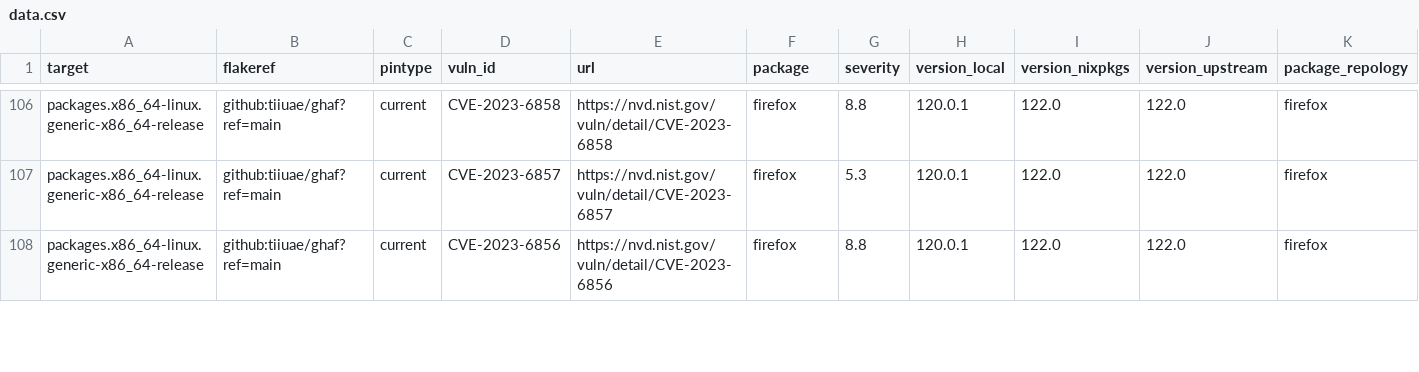
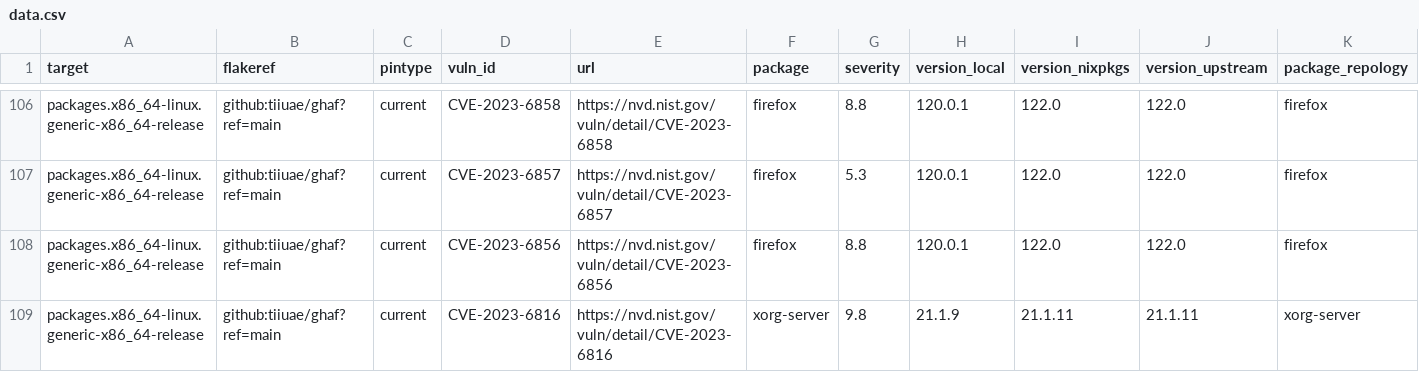
Before and after one commit to tiiuae/ghafscan, a CSV file: reports/main/data.csv, drawn as a sheet; only a part is shown, gaps mark what is left out; rows hold the shown columns only; the diff covers the shown part only; the diff names each change by its address in the sheet, - before the commit and + after, or states it on an @@ line.

```diff
--- a/reports/main/data.csv
+++ b/reports/main/data.csv
+row 109: packages.x86_64-linux.generic-x86_64-release | github:tiiuae/ghaf?ref=main | current | CVE-2023-6816 | https://nvd.nist.gov/vuln/detail/CVE-2023-6816 | xorg-server | 9.8 | 21.1.9 | 21.1.11 | 21.1.11 | xorg-server
```
Also changed, not shown: 6 edited cells elsewhere in this file, reports/ghaf-23.09/data.csv, 5 other files.
